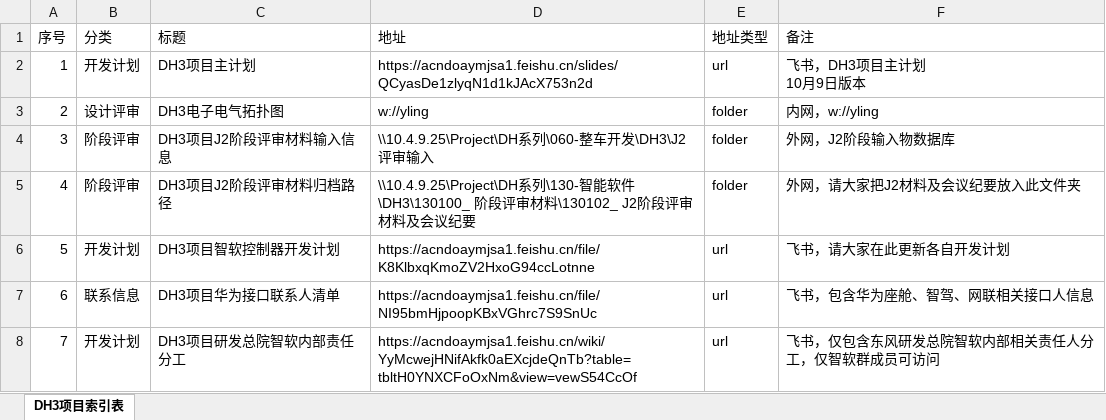
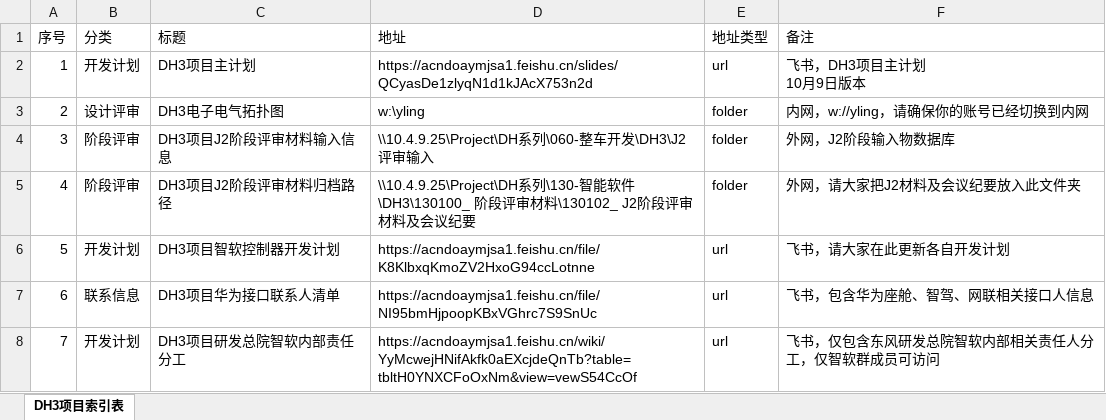
Before and after one commit to Cybereign/securityconfig, an Excel workbook: table.xlsx, sheet DH3项目索引表, drawn as a sheet; values as stored, in another font and other column widths than the file's, no borders; the diff names each change by its address in the sheet, - before the commit and + after, or states it on an @@ line.

Commit message:
自动同步表格数据 - 2025/11/9 10:26:31 - 共7条记录

```diff
--- a/table.xlsx (sheet DH3项目索引表)
+++ b/table.xlsx (sheet DH3项目索引表)
-D3 (地址): w://yling
+D3 (地址): w:\yling
-F3 (备注): 内网，w://yling
+F3 (备注): 内网，w://yling，请确保你的账号已经切换到内网
```
